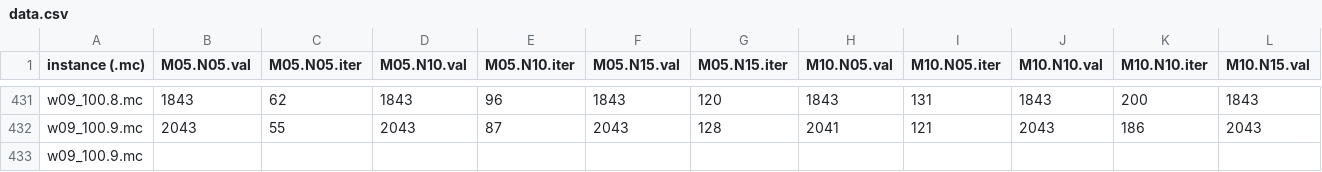
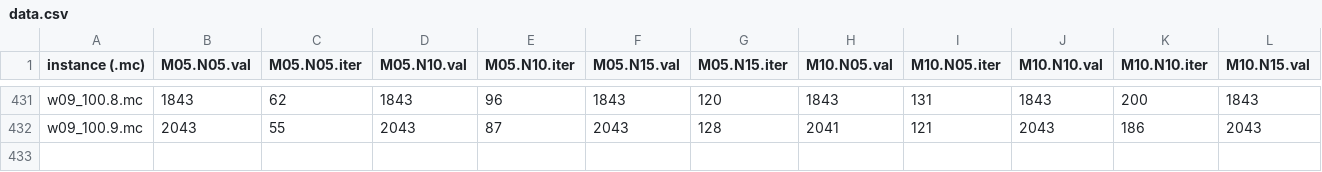
Before and after one commit to ChrisCohadari/BurerStub, a CSV file: adjListImplemented/data/data.csv, drawn as a sheet; only a part is shown, gaps mark what is left out; rows hold the shown columns only; the diff names each change by its address in the sheet, - before the commit and + after, or states it on an @@ line.

Commit message:
added data analysis

```diff
--- a/adjListImplemented/data/data.csv
+++ b/adjListImplemented/data/data.csv
-row 433: w09_100.9.mc
```
Also changed, not shown: 4 other files.
